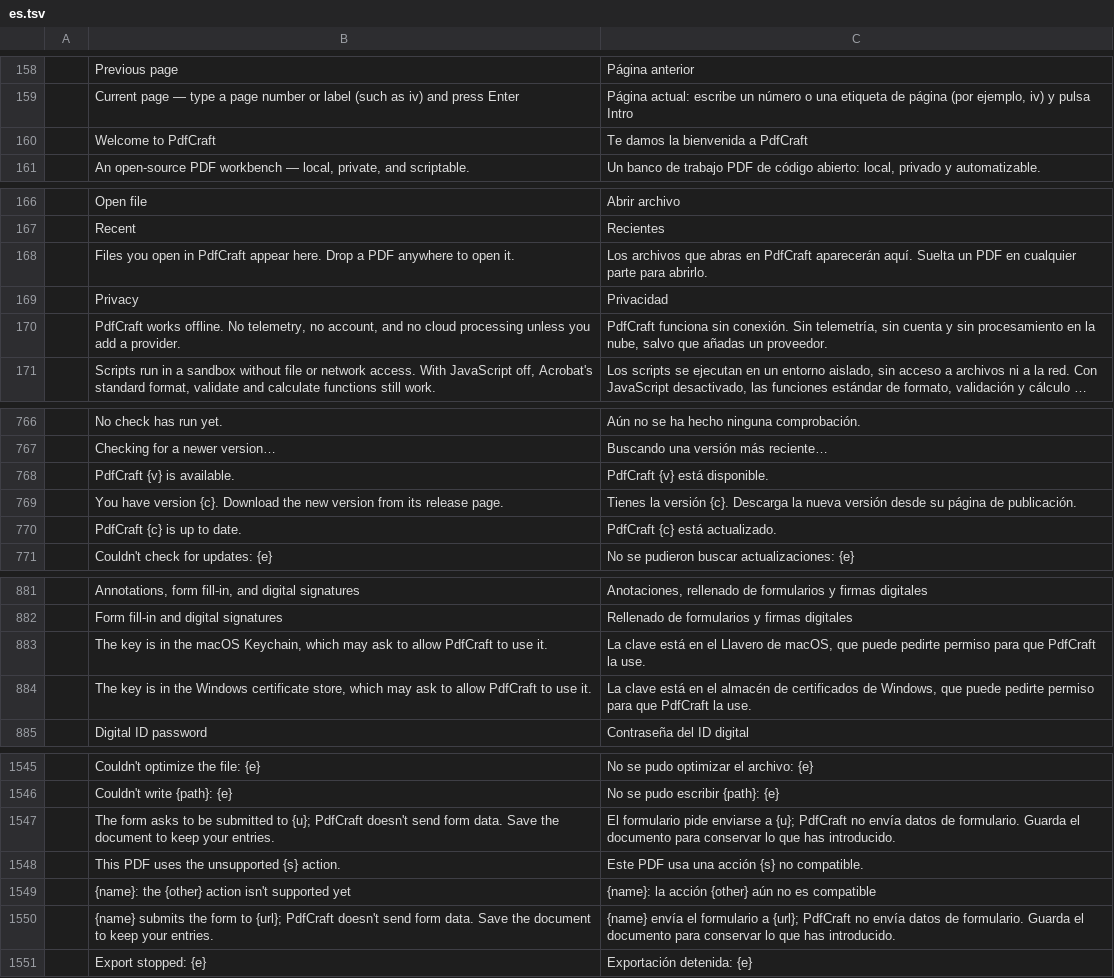
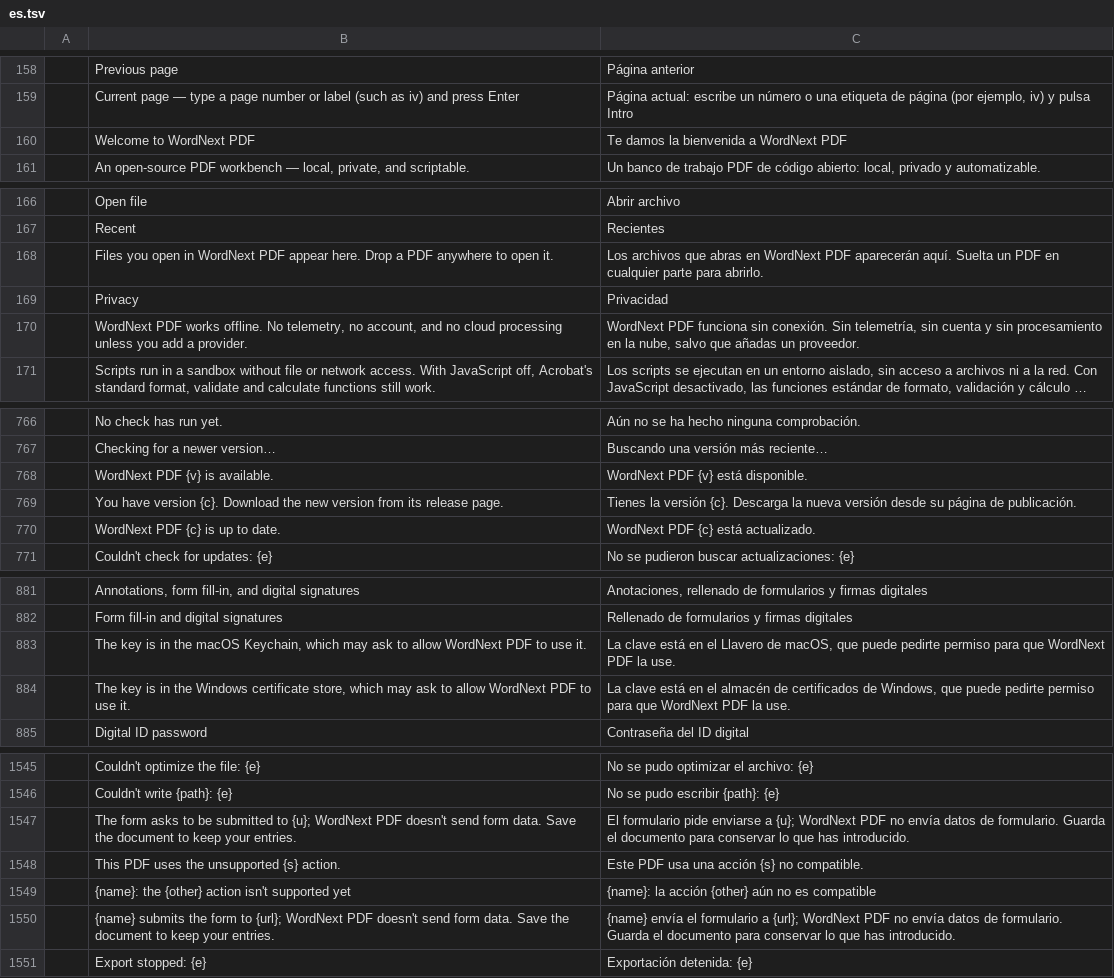
Before and after one commit to elcorreveidile/pdfcraft, a TSV file: crates/ui-egui/src/i18n/es.tsv, drawn as a sheet; only a part is shown, gaps mark what is left out; long unchanged cells end in …; removed rows and columns are numbered as before the commit, all else as after; the diff covers the shown part only; the diff names each change by its address in the sheet, - before the commit and + after, or states it on an @@ line.

```diff
--- a/crates/ui-egui/src/i18n/es.tsv
+++ b/crates/ui-egui/src/i18n/es.tsv
-row 160:  | Welcome to PdfCraft | Te damos la bienvenida a PdfCraft
+row 160:  | Welcome to WordNext PDF | Te damos la bienvenida a WordNext PDF
-B168: …open in PdfCraft appear here.…
+B168: …open in WordNext PDF appear here.…
-C168: …abras en PdfCraft aparecerán aquí.…
+C168: …abras en WordNext PDF aparecerán aquí.…
-B170: PdfCraft works offline.…
+B170: WordNext PDF works offline.…
-C170: PdfCraft funciona sin…
+C170: WordNext PDF funciona sin…
-row 768:  | PdfCraft {v} is available. | PdfCraft {v} está disponible.
+row 768:  | WordNext PDF {v} is available. | WordNext PDF {v} está disponible.
-row 770:  | PdfCraft {c} is up to date. | PdfCraft {c} está actualizado.
+row 770:  | WordNext PDF {c} is up to date. | WordNext PDF {c} está actualizado.
-B883: …to allow PdfCraft to use…
+B883: …to allow WordNext PDF to use…
-C883: …para que PdfCraft la use.
+C883: …para que WordNext PDF la use.
-B884: …to allow PdfCraft to use…
+B884: …to allow WordNext PDF to use…
-C884: …para que PdfCraft la use.
+C884: …para que WordNext PDF la use.
-B1547: …to {u}; PdfCraft doesn't send…
+B1547: …to {u}; WordNext PDF doesn't send…
-C1547: …a {u}; PdfCraft no envía…
+C1547: …a {u}; WordNext PDF no envía…
-B1550: …to {url}; PdfCraft doesn't send…
+B1550: …to {url}; WordNext PDF doesn't send…
-C1550: …a {url}; PdfCraft no envía…
+C1550: …a {url}; WordNext PDF no envía…
```
Also changed, not shown: 28 edited cells elsewhere in this file, crates/ui-egui/src/i18n/ar.tsv, crates/ui-egui/src/i18n/cs.tsv, 43 other files.
